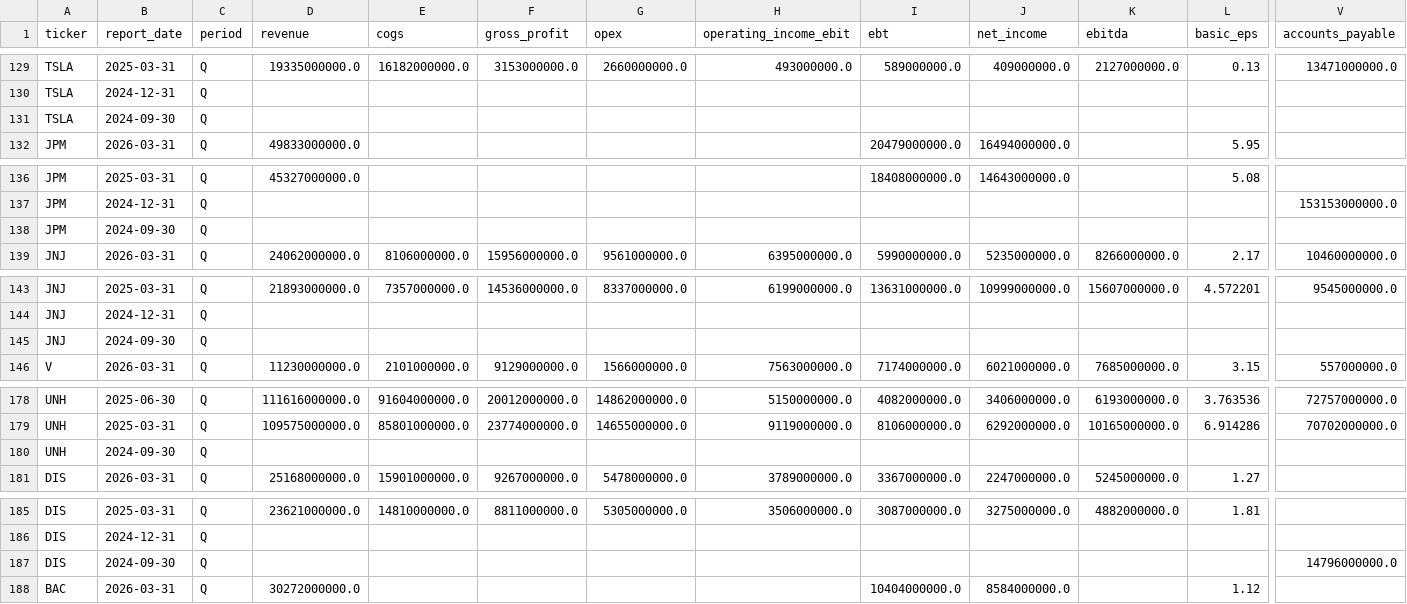
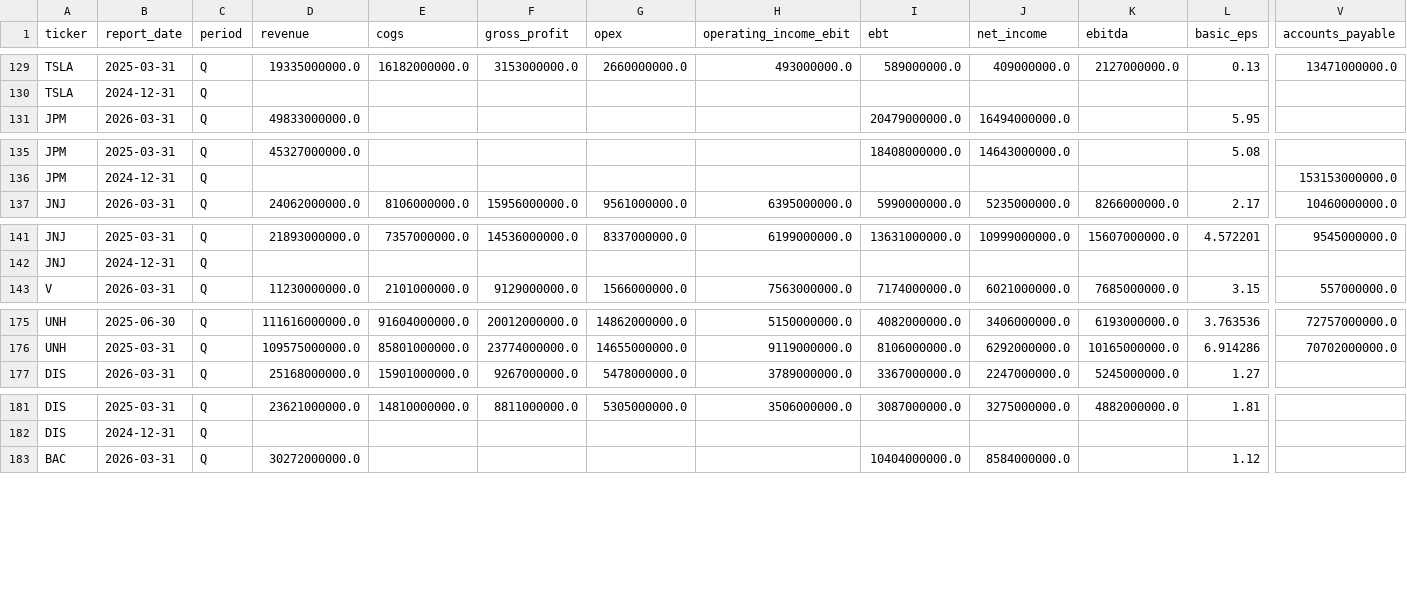
Before and after one commit to laihoangson/financial-analytic, a CSV file: data/cleaned/financial_statements.csv, drawn as a sheet; only a part is shown, gaps mark what is left out; rows hold the shown columns only; the diff covers the shown part only; the diff names each change by its address in the sheet, - before the commit and + after, or states it on an @@ line.

```diff
--- a/data/cleaned/financial_statements.csv
+++ b/data/cleaned/financial_statements.csv
-row 131: TSLA | 2024-09-30 | Q
-row 138: JPM | 2024-09-30 | Q
-row 145: JNJ | 2024-09-30 | Q
-row 180: UNH | 2024-09-30 | Q
-row 187: DIS | 2024-09-30 | Q |  |  |  |  |  |  |  |  |  | 14796000000.0
```
Also changed, not shown: 2 removed rows elsewhere in this file, data/cleaned/companies.csv, data/raw/raw_companies.csv, 3 other files.
